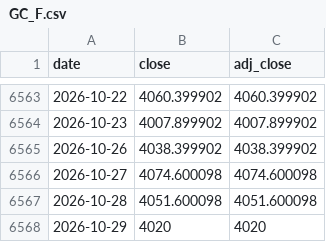
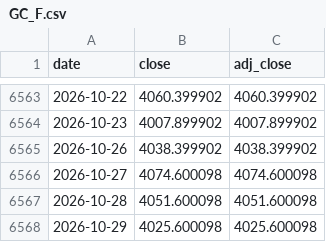
Before and after one commit to kevincgith/volstrat, a CSV file: data/raw/yahoo/GC_F.csv, drawn as a sheet; only a part is shown, gaps mark what is left out.

```diff
--- a/data/raw/yahoo/GC_F.csv
+++ b/data/raw/yahoo/GC_F.csv
@@ -6567,2 +6567,2 @@ date,close,adj_close
 2026-10-28,4051.600098,4051.600098
-2026-10-29,4020,4020
+2026-10-29,4025.600098,4025.600098
```
Also changed, not shown: 4 other files.
